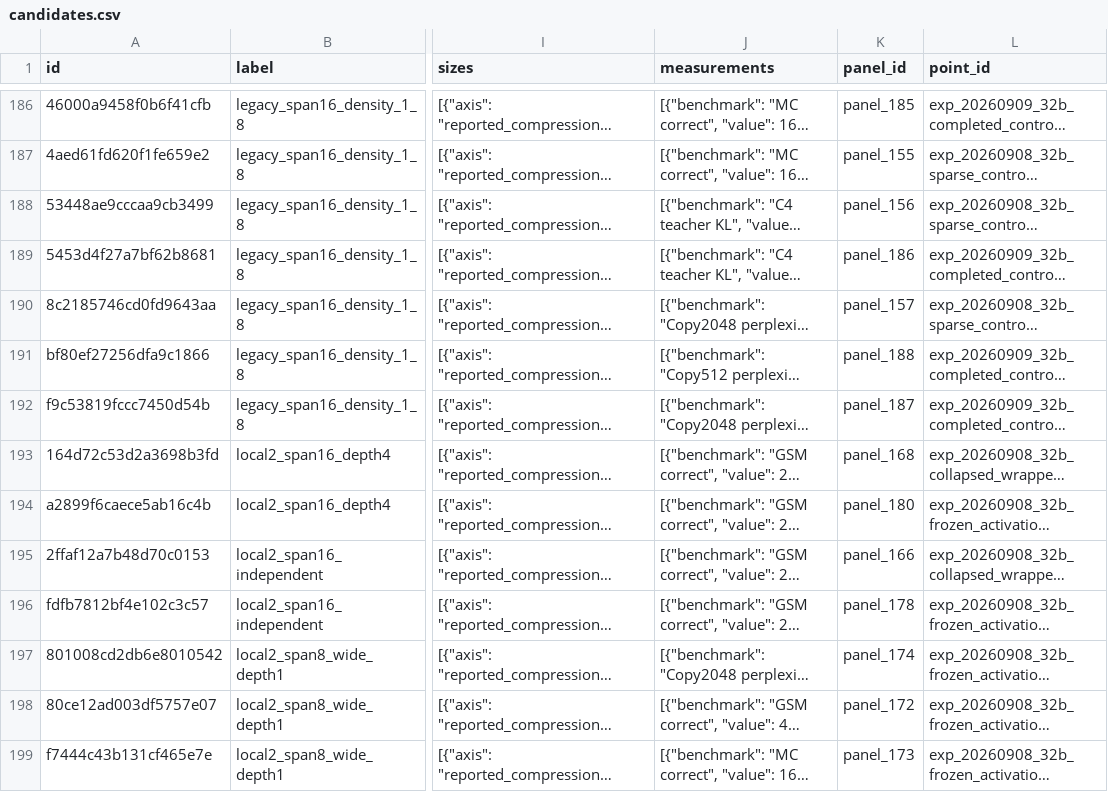
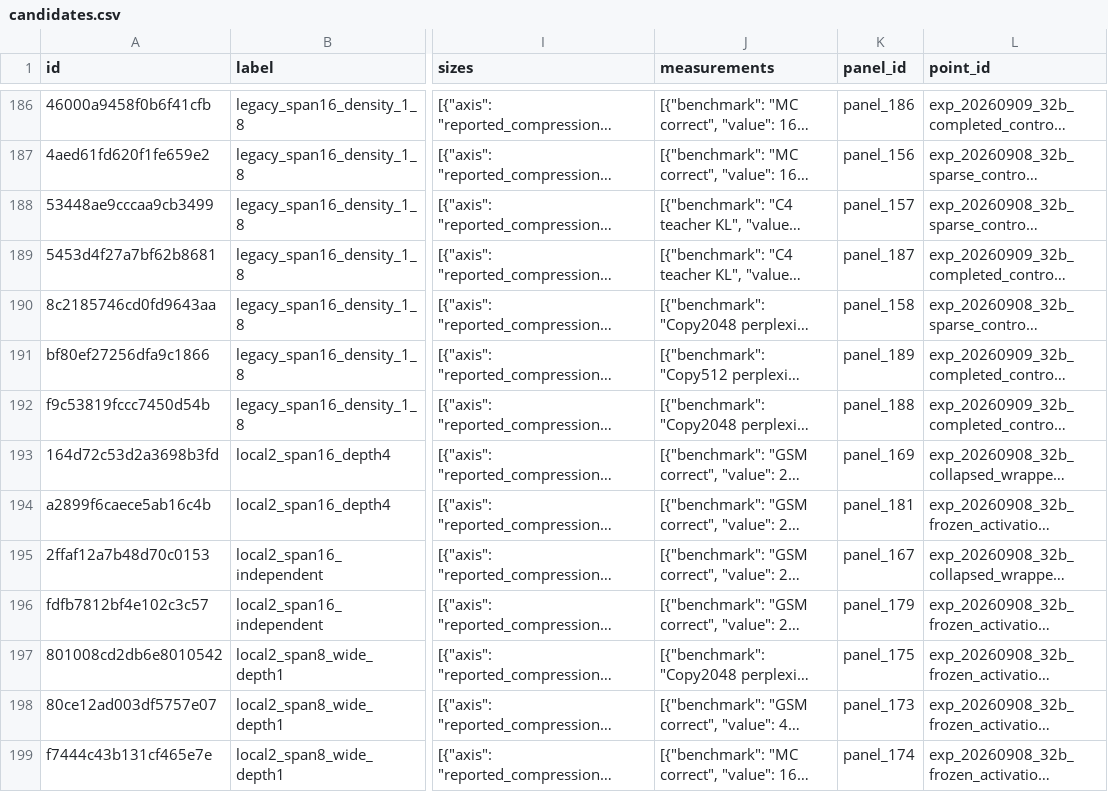
Before and after one commit to houman1359/DendriScale, a CSV file: data/candidates.csv, drawn as a sheet; only a part is shown, gaps mark what is left out; long unchanged cells end in …; the diff covers the shown part only; the diff names each change by its address in the sheet, - before the commit and + after, or states it on an @@ line.

```diff
--- a/data/candidates.csv
+++ b/data/candidates.csv
-K186 (panel_id): panel_185
+K186 (panel_id): panel_186
-K187 (panel_id): panel_155
+K187 (panel_id): panel_156
-K188 (panel_id): panel_156
+K188 (panel_id): panel_157
-K189 (panel_id): panel_186
+K189 (panel_id): panel_187
-K190 (panel_id): panel_157
+K190 (panel_id): panel_158
-K191 (panel_id): panel_188
+K191 (panel_id): panel_189
-K192 (panel_id): panel_187
+K192 (panel_id): panel_188
-K193 (panel_id): panel_168
+K193 (panel_id): panel_169
-K194 (panel_id): panel_180
+K194 (panel_id): panel_181
-K195 (panel_id): panel_166
+K195 (panel_id): panel_167
-K196 (panel_id): panel_178
+K196 (panel_id): panel_179
-K197 (panel_id): panel_174
+K197 (panel_id): panel_175
-K198 (panel_id): panel_172
+K198 (panel_id): panel_173
-K199 (panel_id): panel_173
+K199 (panel_id): panel_174
```
Also changed, not shown: 1 added row and 159 edited cells elsewhere in this file, data/coverage.csv, 10 other files.
